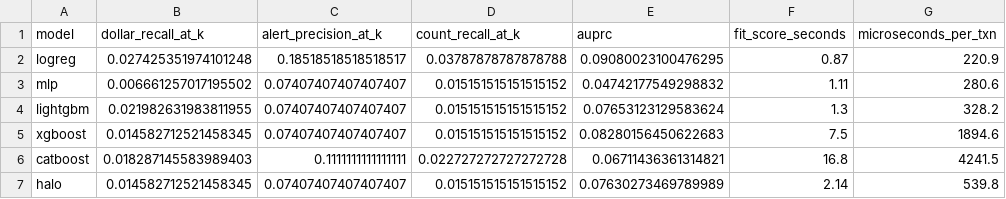
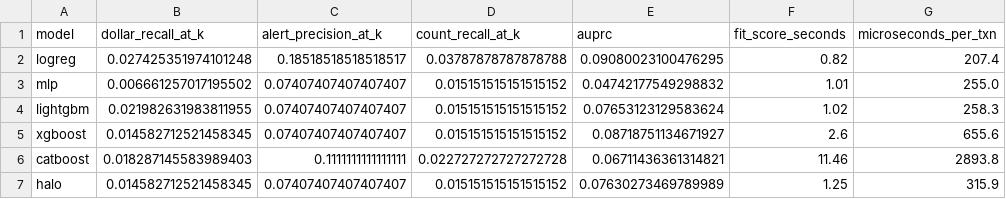
Before and after one commit to ahnafwolfy007/HALO-Entity-Leakage-Fraud-Detection, a CSV file: out/results/T7.csv, drawn as a sheet.

```diff
--- a/out/results/T7.csv
+++ b/out/results/T7.csv
@@ -1,7 +1,7 @@
 model,dollar_recall_at_k,alert_precision_at_k,count_recall_at_k,auprc,fit_score_seconds,microseconds_per_txn
-logreg,0.027425351974101248,0.18518518518518517,0.03787878787878788,0.09080023100476295,0.87,220.9
-mlp,0.006661257017195502,0.07407407407407407,0.015151515151515152,0.04742177549298832,1.11,280.6
-lightgbm,0.021982631983811955,0.07407407407407407,0.015151515151515152,0.07653123129583624,1.3,328.2
-xgboost,0.014582712521458345,0.07407407407407407,0.015151515151515152,0.08280156450622683,7.5,1894.6
-catboost,0.018287145583989403,0.1111111111111111,0.022727272727272728,0.06711436361314821,16.8,4241.5
-halo,0.014582712521458345,0.07407407407407407,0.015151515151515152,0.07630273469789989,2.14,539.8
+logreg,0.027425351974101248,0.18518518518518517,0.03787878787878788,0.09080023100476295,0.82,207.4
+mlp,0.006661257017195502,0.07407407407407407,0.015151515151515152,0.04742177549298832,1.01,255.0
+lightgbm,0.021982631983811955,0.07407407407407407,0.015151515151515152,0.07653123129583624,1.02,258.3
+xgboost,0.014582712521458345,0.07407407407407407,0.015151515151515152,0.08718751134671927,2.6,655.6
+catboost,0.018287145583989403,0.1111111111111111,0.022727272727272728,0.06711436361314821,11.46,2893.8
+halo,0.014582712521458345,0.07407407407407407,0.015151515151515152,0.07630273469789989,1.25,315.9
```
Also changed, not shown: out/results/T3.csv, out/results/T3_raw.csv, 32 other files.
